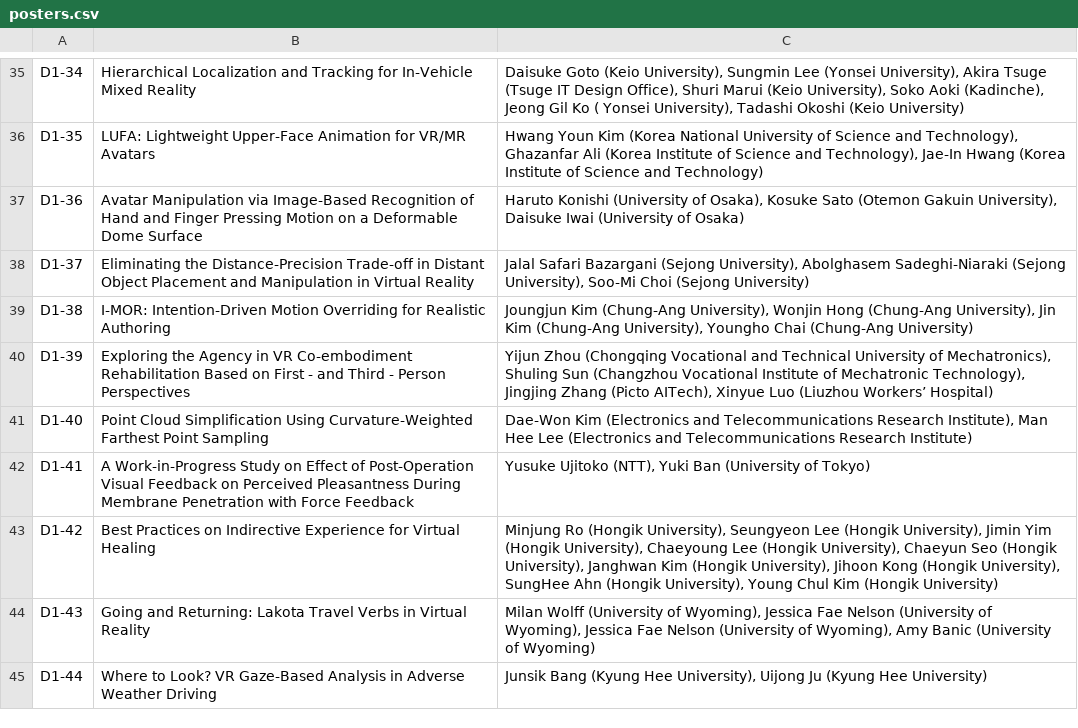
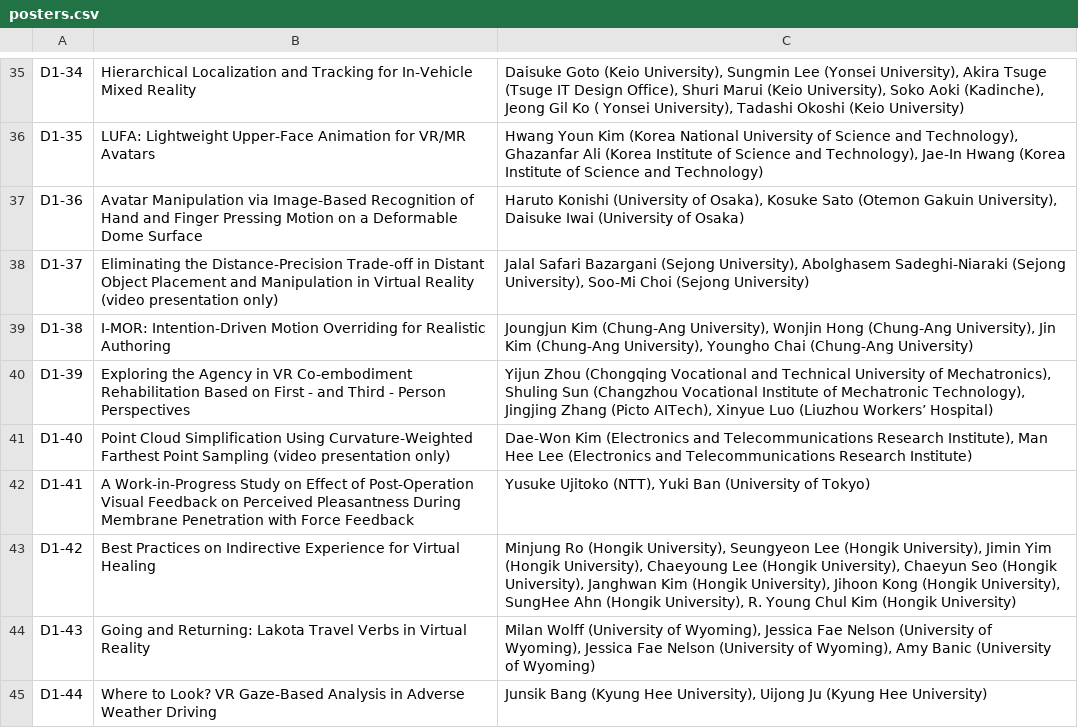
Before and after one commit to ieeeismar/ieeeismarwebsite, a CSV file: _data/2025/program/posters.csv, drawn as a sheet; only a part is shown, gaps mark what is left out; the diff covers the shown part only.

```diff
--- a/_data/2025/program/posters.csv
+++ b/_data/2025/program/posters.csv
@@ -37,8 +37,8 @@ D1-35,LUFA: Lightweight Upper-Face Animation for VR/MR Avatars,"Hwang Youn Kim (
 D1-36,Avatar Manipulation via Image-Based Recognition of Hand and Finger Pressing Motion on a Deformable Dome Surface,"Haruto Konishi (University of Osaka), Kosuke Sato (Otemon Gakuin University), Daisuke Iwai (University of Osaka)"
-D1-37,Eliminating the Distance-Precision Trade-off in Distant Object Placement and Manipulation in Virtual Reality,"Jalal Safari Bazargani (Sejong University), Abolghasem Sadeghi-Niaraki (Sejong University), Soo-Mi Choi (Sejong University)"
+D1-37,Eliminating the Distance-Precision Trade-off in Distant Object Placement and Manipulation in Virtual Reality (video presentation only),"Jalal Safari Bazargani (Sejong University), Abolghasem Sadeghi-Niaraki (Sejong University), Soo-Mi Choi (Sejong University)"
 D1-38,I-MOR: Intention-Driven Motion Overriding for Realistic Authoring,"Joungjun Kim (Chung-Ang University), Wonjin Hong (Chung-Ang University), Jin Kim (Chung-Ang University), Youngho Chai (Chung-Ang University)"
 D1-39,Exploring the Agency in VR Co-embodiment Rehabilitation Based on First - and Third - Person Perspectives,"Yijun Zhou (Chongqing Vocational and Technical University of Mechatronics), Shuling Sun (Changzhou Vocational Institute of Mechatronic Technology), Jingjing Zhang (Picto AITech), Xinyue Luo (Liuzhou Workers’ Hospital)"
-D1-40,Point Cloud Simplification Using Curvature-Weighted Farthest Point Sampling,"Dae-Won Kim (Electronics and Telecommunications Research Institute), Man Hee Lee (Electronics and Telecommunications Research Institute)"
+D1-40,Point Cloud Simplification Using Curvature-Weighted Farthest Point Sampling (video presentation only),"Dae-Won Kim (Electronics and Telecommunications Research Institute), Man Hee Lee (Electronics and Telecommunications Research Institute)"
 D1-41,A Work-in-Progress Study on Effect of Post-Operation Visual Feedback on Perceived Pleasantness During Membrane Penetration with Force Feedback,"Yusuke Ujitoko (NTT), Yuki Ban (University of Tokyo)"
-D1-42,Best Practices on Indirective Experience for Virtual Healing,"Minjung Ro (Hongik University), Seungyeon Lee (Hongik University), Jimin Yim (Hongik University), Chaeyoung Lee (Hongik University), Chaeyun Seo (Hongik University), Janghwan Kim (Hongik University), Jihoon Kong (Hongik University), SungHee Ahn (Hongik University), Young Chul Kim (Hongik University)"
+D1-42,Best Practices on Indirective Experience for Virtual Healing,"Minjung Ro (Hongik University), Seungyeon Lee (Hongik University), Jimin Yim (Hongik University), Chaeyoung Lee (Hongik University), Chaeyun Seo (Hongik University), Janghwan Kim (Hongik University), Jihoon Kong (Hongik University), SungHee Ahn (Hongik University), R. Young Chul Kim (Hongik University)"
 D1-43,Going and Returning: Lakota Travel Verbs in Virtual Reality,"Milan Wolff (University of Wyoming), Jessica Fae Nelson (University of Wyoming), Jessica Fae Nelson (University of Wyoming), Amy Banic (University of Wyoming)"
```
Also changed, not shown: 1 added row, 4 removed rows and 13 edited cells elsewhere in this file.
